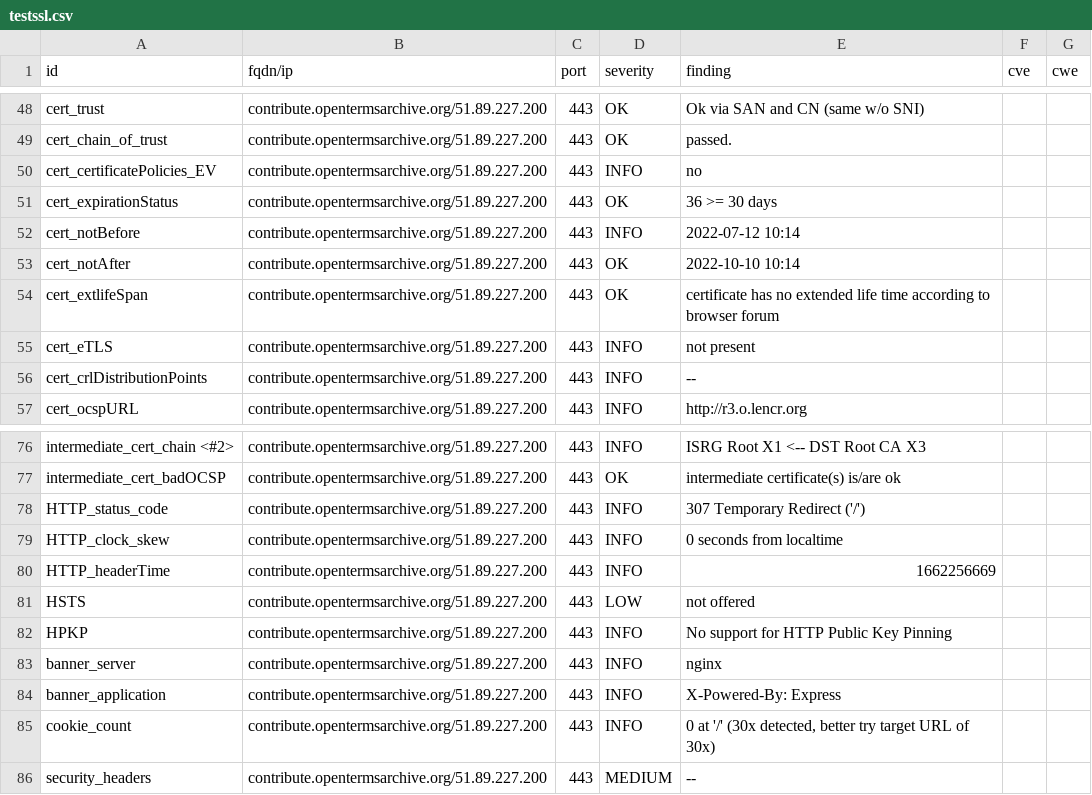
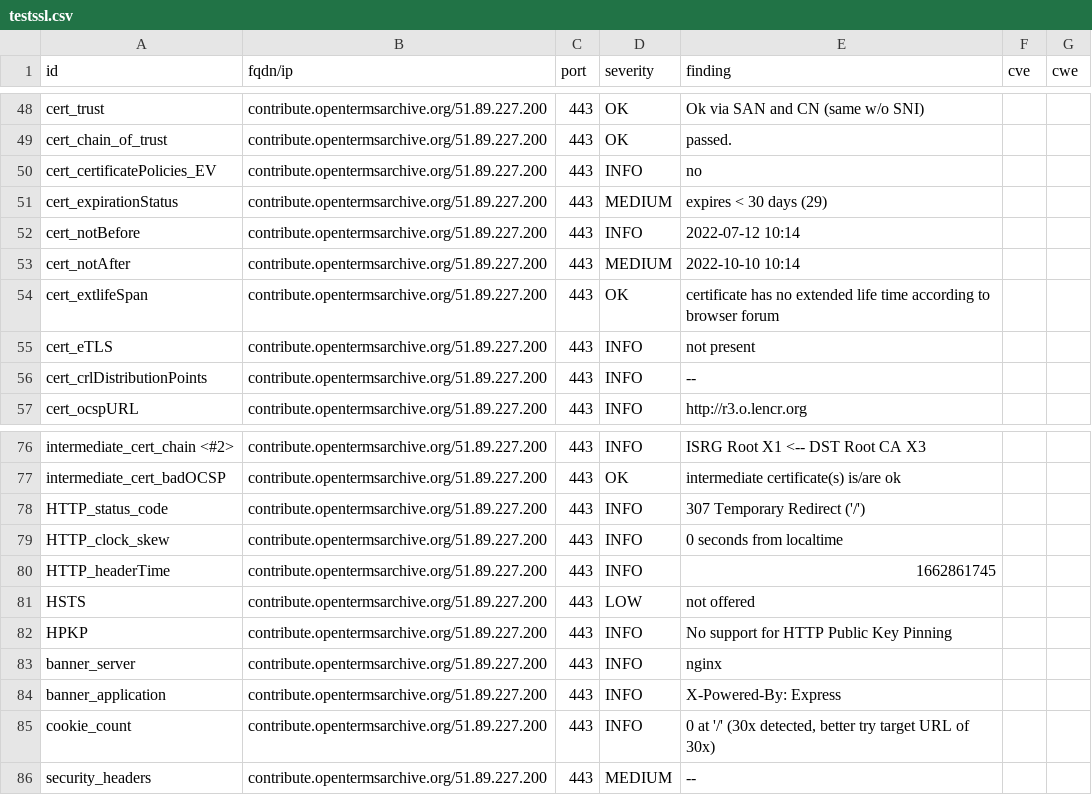
Before and after one commit to OpenTermsArchive/dashlord, a CSV file: results/aHR0cHM6Ly9jb250cmlidXRlLm9wZW50ZXJtc2FyY2hpdmUub3Jn/testssl.csv, drawn as a sheet; only a part is shown, gaps mark what is left out.

```diff
--- a/results/aHR0cHM6Ly9jb250cmlidXRlLm9wZW50ZXJtc2FyY2hpdmUub3Jn/testssl.csv
+++ b/results/aHR0cHM6Ly9jb250cmlidXRlLm9wZW50ZXJtc2FyY2hpdmUub3Jn/testssl.csv
@@ -50,5 +50,5 @@
 "cert_certificatePolicies_EV","contribute.opentermsarchive.org/51.89.227.200","443","INFO","no","",""
-"cert_expirationStatus","contribute.opentermsarchive.org/51.89.227.200","443","OK","36 >= 30 days","",""
+"cert_expirationStatus","contribute.opentermsarchive.org/51.89.227.200","443","MEDIUM","expires < 30 days (29)","",""
 "cert_notBefore","contribute.opentermsarchive.org/51.89.227.200","443","INFO","2022-07-12 10:14","",""
-"cert_notAfter","contribute.opentermsarchive.org/51.89.227.200","443","OK","2022-10-10 10:14","",""
+"cert_notAfter","contribute.opentermsarchive.org/51.89.227.200","443","MEDIUM","2022-10-10 10:14","",""
 "cert_extlifeSpan","contribute.opentermsarchive.org/51.89.227.200","443","OK","certificate has no extended life time according to browser forum","",""
@@ -79,3 +79,3 @@
 "HTTP_clock_skew","contribute.opentermsarchive.org/51.89.227.200","443","INFO","0 seconds from localtime","",""
-"HTTP_headerTime","contribute.opentermsarchive.org/51.89.227.200","443","INFO","1662256669","",""
+"HTTP_headerTime","contribute.opentermsarchive.org/51.89.227.200","443","INFO","1662861745","",""
 "HSTS","contribute.opentermsarchive.org/51.89.227.200","443","LOW","not offered","",""
```
Also changed, not shown: 12 other files.
